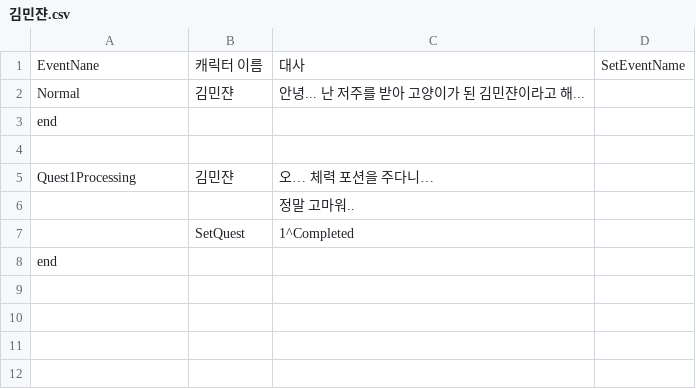
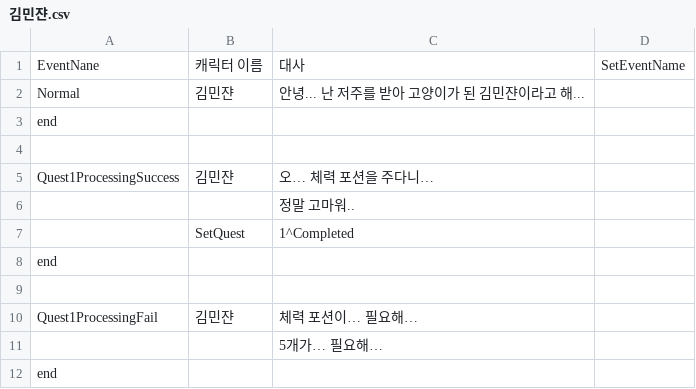
Before and after one commit to Balloon208/ZGR, a CSV file: Assets/Script/Functions/Dialogue/김민쟌.csv, drawn as a sheet.

```diff
--- a/Assets/Script/Functions/Dialogue/김민쟌.csv
+++ b/Assets/Script/Functions/Dialogue/김민쟌.csv
@@ -4,5 +4,9 @@ end,,,
 ,,,
-Quest1Processing,김민쟌,오… 체력 포션을 주다니…,
+Quest1ProcessingSuccess,김민쟌,오… 체력 포션을 주다니…,
 ,,정말 고마워..,
 ,SetQuest,1^Completed,
+end,,,
+,,,
+Quest1ProcessingFail,김민쟌,체력 포션이… 필요해…,
+,,5개가… 필요해…,
 end,,,
```
Also changed, not shown: 3 other files.
